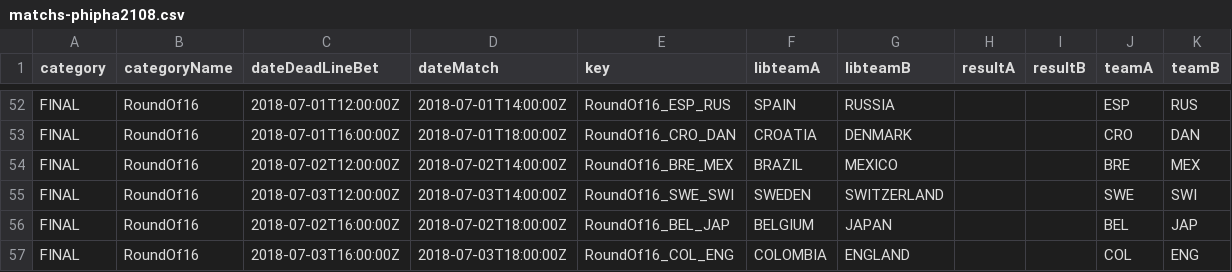
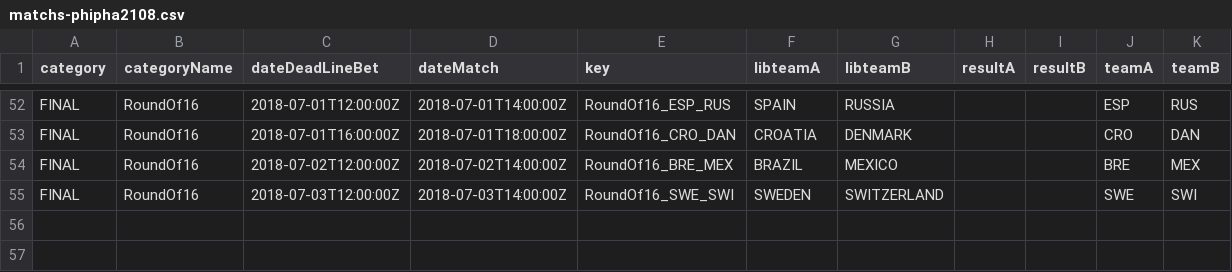
Before and after one commit to berny88/phipha2018, a CSV file: utils/matchs-phipha2108.csv, drawn as a sheet; only a part is shown, gaps mark what is left out.

Commit message:
Revert "final round"
This reverts commit 03b1bf0

```diff
--- a/utils/matchs-phipha2108.csv
+++ b/utils/matchs-phipha2108.csv
@@ -55,3 +55 @@ FINAL,RoundOf16,2018-07-02T12:00:00Z,2018-07-02T14:00:00Z,RoundOf16_BRE_MEX,BRAZ
 FINAL,RoundOf16,2018-07-03T12:00:00Z,2018-07-03T14:00:00Z,RoundOf16_SWE_SWI,SWEDEN,SWITZERLAND,,,SWE,SWI
-FINAL,RoundOf16,2018-07-02T16:00:00Z,2018-07-02T18:00:00Z,RoundOf16_BEL_JAP,BELGIUM,JAPAN,,,BEL,JAP
-FINAL,RoundOf16,2018-07-03T16:00:00Z,2018-07-03T18:00:00Z,RoundOf16_COL_ENG,COLOMBIA,ENGLAND,,,COL,ENG
```
Also changed, not shown: 8 other files.
